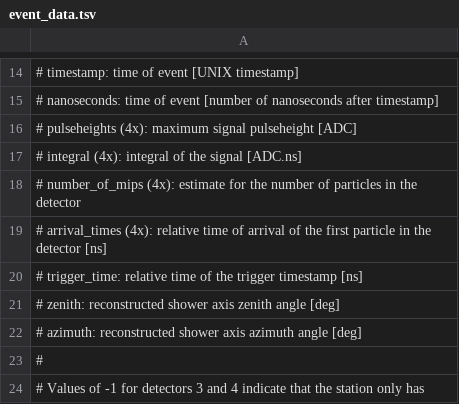
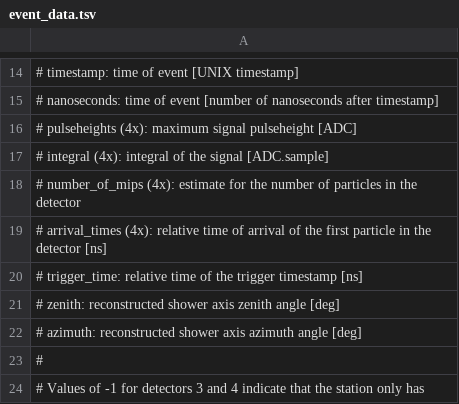
Before and after one commit to HiSPARC/publicdb, a TSV file: publicdb/raw_data/templates/event_data.tsv, drawn as a sheet; only a part is shown, gaps mark what is left out.

Commit message:
Fix incorrect units for integrals in ESD data download TSV template.

```diff
--- a/publicdb/raw_data/templates/event_data.tsv
+++ b/publicdb/raw_data/templates/event_data.tsv
@@ -16,3 +16,3 @@
 # pulseheights (4x):   maximum signal pulseheight [ADC]
-# integral (4x):       integral of the signal [ADC.ns]
+# integral (4x):       integral of the signal [ADC.sample]
 # number_of_mips (4x): estimate for the number of particles in the detector
```
